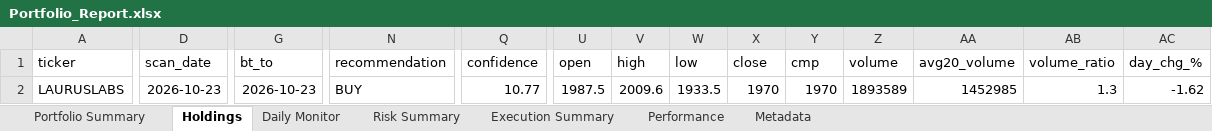
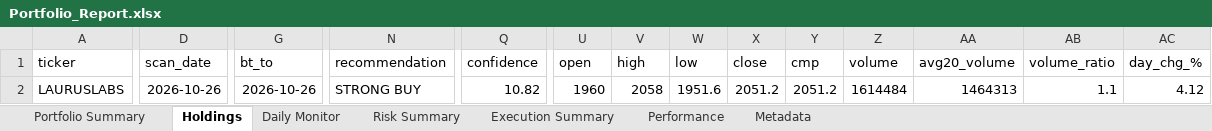
Before and after one commit to PavanSaiNekkala/Scanner, an Excel workbook: scanner_monitor/reports/latest/Portfolio_Report.xlsx, sheet Holdings, drawn as a sheet; only a part is shown, gaps mark what is left out; values as stored, in another font and other column widths than the file's, no borders; the diff covers the shown part only; the diff names each change by its address in the sheet, - before the commit and + after, or states it on an @@ line.

```diff
--- a/scanner_monitor/reports/latest/Portfolio_Report.xlsx (sheet Holdings)
+++ b/scanner_monitor/reports/latest/Portfolio_Report.xlsx (sheet Holdings)
-D2 (scan_date): 2026-10-23
+D2 (scan_date): 2026-10-26
-G2 (bt_to): 2026-10-23
+G2 (bt_to): 2026-10-26
-N2 (recommendation): BUY
+N2 (recommendation): STRONG BUY
-Q2 (confidence): 10.77
+Q2 (confidence): 10.82
-U2 (open): 1987.5
+U2 (open): 1960
-V2 (high): 2009.6
+V2 (high): 2058
-W2 (low): 1933.5
+W2 (low): 1951.6
-X2 (close): 1970
+X2 (close): 2051.2
-Y2 (cmp): 1970
+Y2 (cmp): 2051.2
-Z2 (volume): 1893589
+Z2 (volume): 1614484
-AA2 (avg20_volume): 1452985
+AA2 (avg20_volume): 1464313
-AB2 (volume_ratio): 1.3
+AB2 (volume_ratio): 1.1
-AC2 (day_chg_%): -1.62
+AC2 (day_chg_%): 4.12
```
Also changed, not shown: 101 edited cells elsewhere in this sheet, sheet Daily Monitor, sheet Risk Summary, sheet Metadata, 14 other files.
